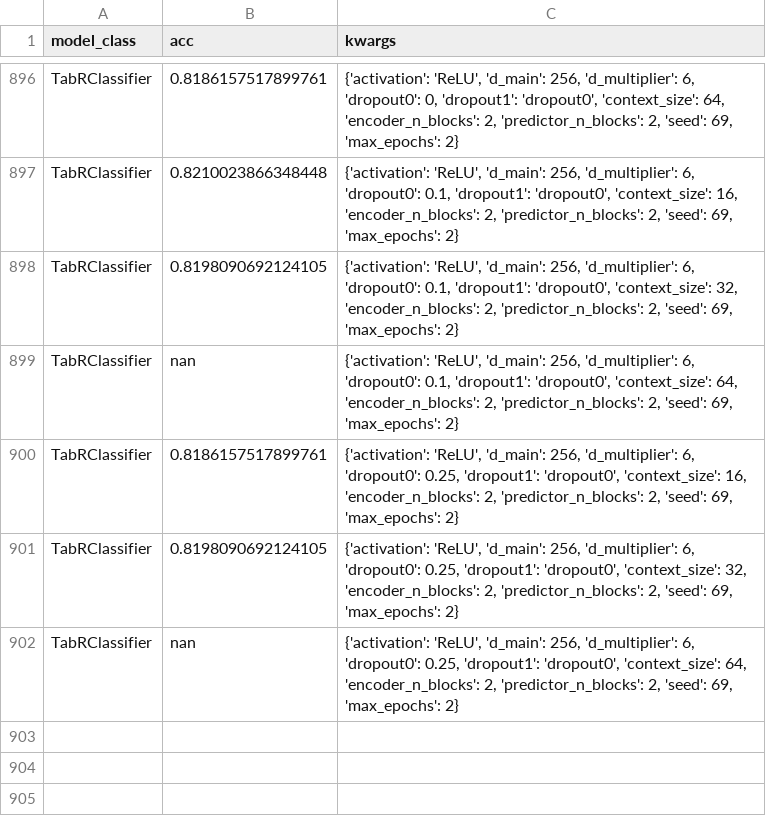
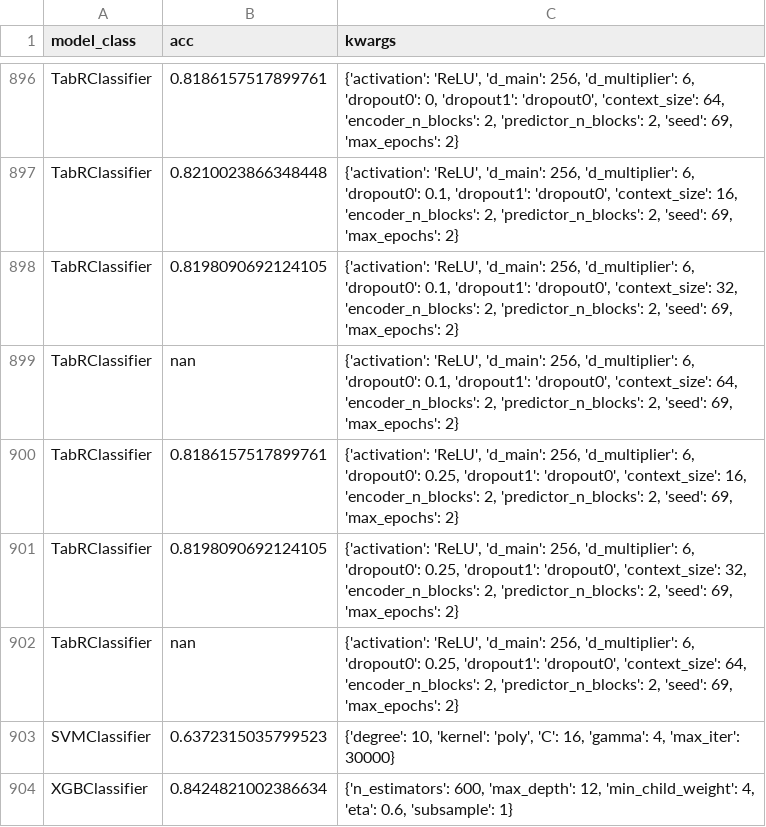
Before and after one commit to Krzaq8/XAI-team-project, a CSV file: results/initial_grid_search.csv, drawn as a sheet; only a part is shown, gaps mark what is left out.

```diff
--- a/results/initial_grid_search.csv
+++ b/results/initial_grid_search.csv
@@ -902 +902,3 @@ TabRClassifier,0.8198090692124105,"{'activation': 'ReLU', 'd_main': 256, 'd_mult
 TabRClassifier,nan,"{'activation': 'ReLU', 'd_main': 256, 'd_multiplier': 6, 'dropout0': 0.25, 'dropout1': 'dropout0', 'context_size': 64, 'encoder_n_blocks': 2, 'predictor_n_blocks': 2, 'seed': 69, 'max_epochs': 2}"
+SVMClassifier,0.6372315035799523,"{'degree': 10, 'kernel': 'poly', 'C': 16, 'gamma': 4, 'max_iter': 30000}"
+XGBClassifier,0.8424821002386634,"{'n_estimators': 600, 'max_depth': 12, 'min_child_weight': 4, 'eta': 0.6, 'subsample': 1}"
```
Also changed, not shown: 2 other files.
